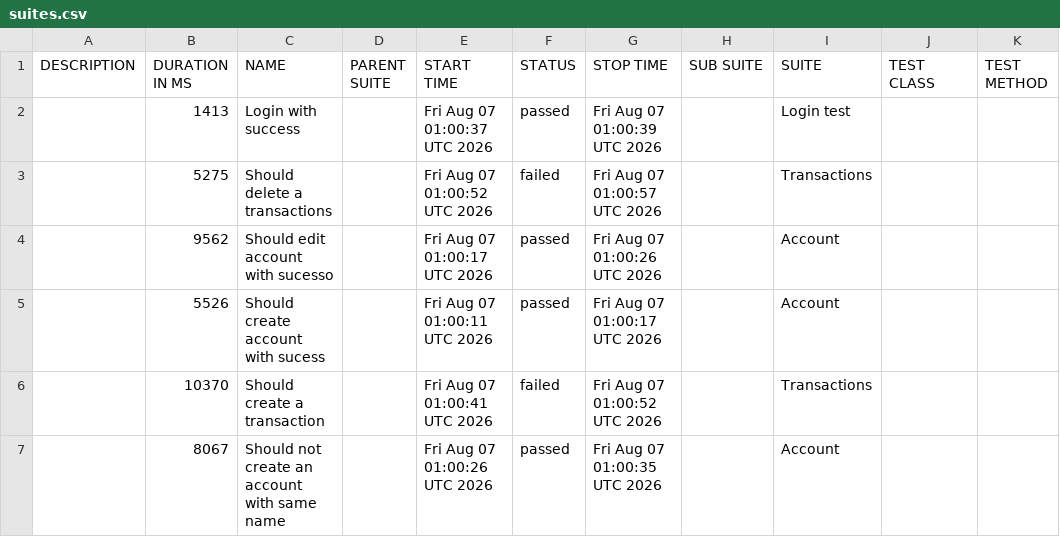
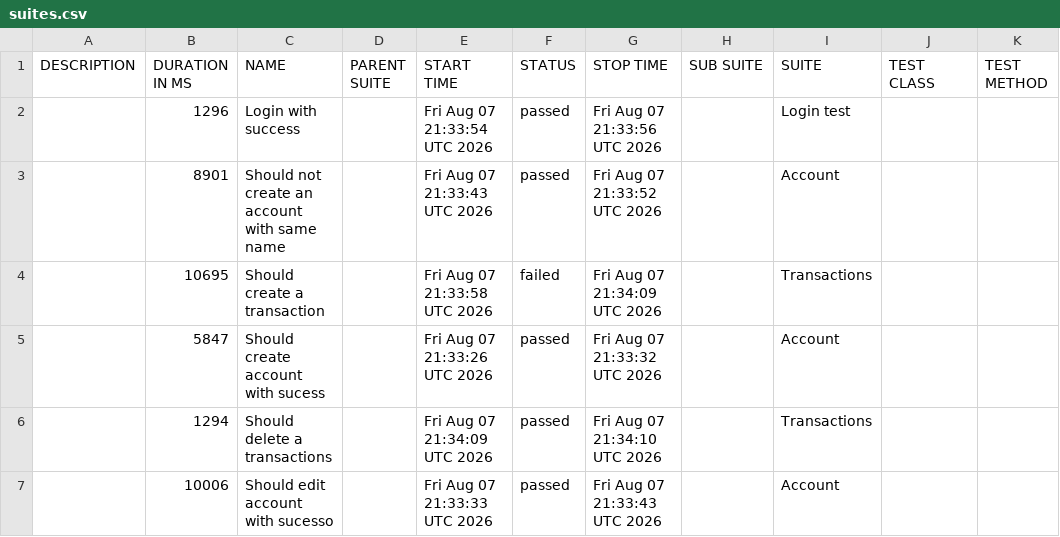
Before and after one commit to JosinaldoGJunior/cypress-automation-web, a CSV file: data/suites.csv, drawn as a sheet.

```diff
--- a/data/suites.csv
+++ b/data/suites.csv
@@ -1,7 +1,7 @@
 "DESCRIPTION","DURATION IN MS","NAME","PARENT SUITE","START TIME","STATUS","STOP TIME","SUB SUITE","SUITE","TEST CLASS","TEST METHOD"
-"","1413","Login with success","","Fri Aug 07 01:00:37 UTC 2026","passed","Fri Aug 07 01:00:39 UTC 2026","","Login test","",""
-"","5275","Should delete a transactions","","Fri Aug 07 01:00:52 UTC 2026","failed","Fri Aug 07 01:00:57 UTC 2026","","Transactions","",""
-"","9562","Should edit account with sucesso","","Fri Aug 07 01:00:17 UTC 2026","passed","Fri Aug 07 01:00:26 UTC 2026","","Account","",""
-"","5526","Should create account with sucess","","Fri Aug 07 01:00:11 UTC 2026","passed","Fri Aug 07 01:00:17 UTC 2026","","Account","",""
-"","10370","Should create a transaction","","Fri Aug 07 01:00:41 UTC 2026","failed","Fri Aug 07 01:00:52 UTC 2026","","Transactions","",""
-"","8067","Should not create an account with same name","","Fri Aug 07 01:00:26 UTC 2026","passed","Fri Aug 07 01:00:35 UTC 2026","","Account","",""
+"","1296","Login with success","","Fri Aug 07 21:33:54 UTC 2026","passed","Fri Aug 07 21:33:56 UTC 2026","","Login test","",""
+"","8901","Should not create an account with same name","","Fri Aug 07 21:33:43 UTC 2026","passed","Fri Aug 07 21:33:52 UTC 2026","","Account","",""
+"","10695","Should create a transaction","","Fri Aug 07 21:33:58 UTC 2026","failed","Fri Aug 07 21:34:09 UTC 2026","","Transactions","",""
+"","5847","Should create account with sucess","","Fri Aug 07 21:33:26 UTC 2026","passed","Fri Aug 07 21:33:32 UTC 2026","","Account","",""
+"","1294","Should delete a transactions","","Fri Aug 07 21:34:09 UTC 2026","passed","Fri Aug 07 21:34:10 UTC 2026","","Transactions","",""
+"","10006","Should edit account with sucesso","","Fri Aug 07 21:33:33 UTC 2026","passed","Fri Aug 07 21:33:43 UTC 2026","","Account","",""
```
Also changed, not shown: 40 other files.
